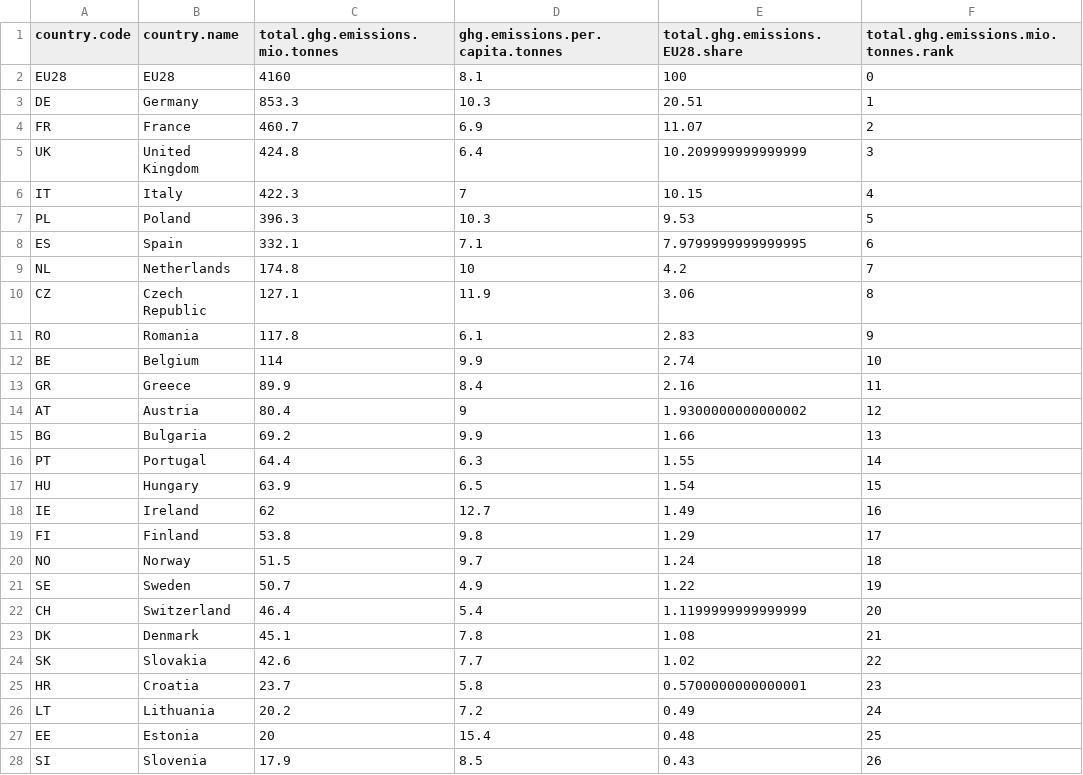
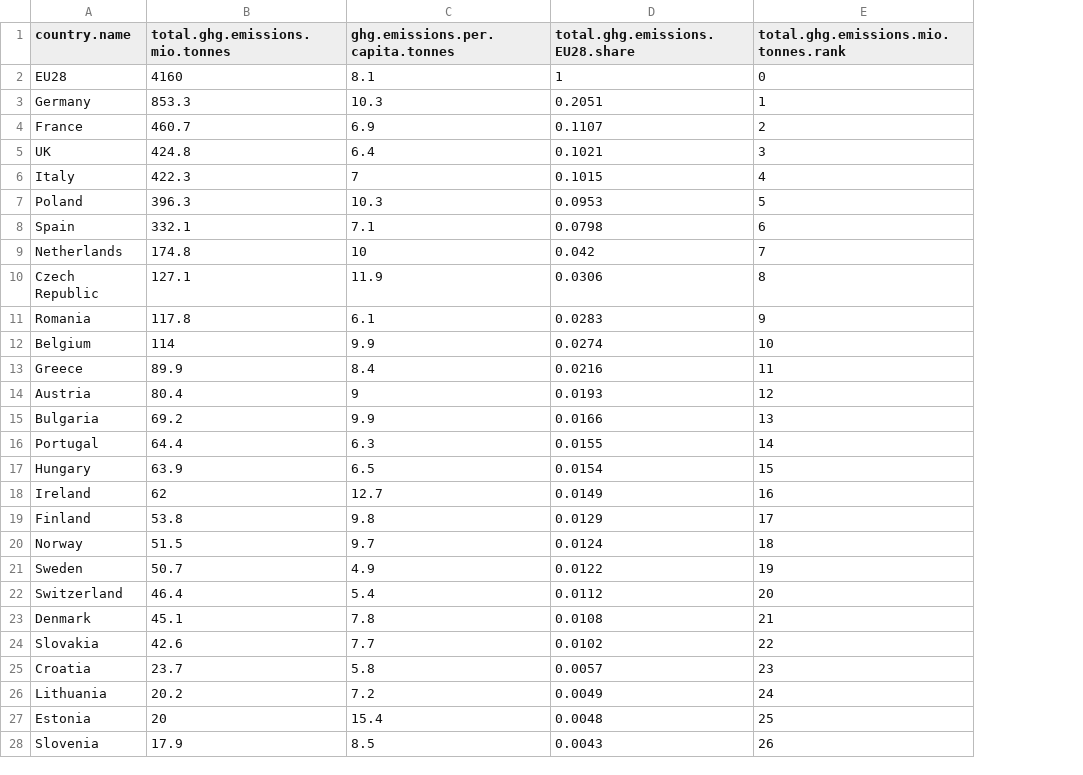
Before and after one commit to environ-mate/app, a CSV file: public/data/ghg_emissions/ghg_emissions_most_recent_full_year.csv, drawn as a sheet; only a part is shown; removed rows and columns are numbered as before the commit, all else as after; the diff covers the shown part only; the diff names each change by its address in the sheet, - before the commit and + after, or states it on an @@ line.

Commit message:
Revert "updated views for ghg emissions"
This reverts commit 4274cba92b59b31b78187a97e117c1a92e0446ab.

```diff
--- a/public/data/ghg_emissions/ghg_emissions_most_recent_full_year.csv
+++ b/public/data/ghg_emissions/ghg_emissions_most_recent_full_year.csv
-column A (country.code), rows 2-28: EU28 | DE | FR | UK | IT | PL | ES | NL | CZ | RO | BE | GR | AT | BG | PT | HU | IE | FI | NO | SE | CH | DK | SK | HR | LT | EE | SI
-D2 (total.ghg.emissions.EU28.share): 100
+D2 (total.ghg.emissions.EU28.share): 1
-D3 (total.ghg.emissions.EU28.share): 20.51
+D3 (total.ghg.emissions.EU28.share): 0.2051
-D4 (total.ghg.emissions.EU28.share): 11.07
+D4 (total.ghg.emissions.EU28.share): 0.1107
-A5 (country.name): United Kingdom
+A5 (country.name): UK
-D5 (total.ghg.emissions.EU28.share): 10.209999999999999
+D5 (total.ghg.emissions.EU28.share): 0.1021
-D6 (total.ghg.emissions.EU28.share): 10.15
+D6 (total.ghg.emissions.EU28.share): 0.1015
-D7 (total.ghg.emissions.EU28.share): 9.53
+D7 (total.ghg.emissions.EU28.share): 0.0953
-D8 (total.ghg.emissions.EU28.share): 7.9799999999999995
+D8 (total.ghg.emissions.EU28.share): 0.0798
-D9 (total.ghg.emissions.EU28.share): 4.2
+D9 (total.ghg.emissions.EU28.share): 0.042
-D10 (total.ghg.emissions.EU28.share): 3.06
+D10 (total.ghg.emissions.EU28.share): 0.0306
-D11 (total.ghg.emissions.EU28.share): 2.83
+D11 (total.ghg.emissions.EU28.share): 0.0283
-D12 (total.ghg.emissions.EU28.share): 2.74
+D12 (total.ghg.emissions.EU28.share): 0.0274
-D13 (total.ghg.emissions.EU28.share): 2.16
+D13 (total.ghg.emissions.EU28.share): 0.0216
-D14 (total.ghg.emissions.EU28.share): 1.9300000000000002
+D14 (total.ghg.emissions.EU28.share): 0.0193
-D15 (total.ghg.emissions.EU28.share): 1.66
+D15 (total.ghg.emissions.EU28.share): 0.0166
-D16 (total.ghg.emissions.EU28.share): 1.55
+D16 (total.ghg.emissions.EU28.share): 0.0155
-D17 (total.ghg.emissions.EU28.share): 1.54
+D17 (total.ghg.emissions.EU28.share): 0.0154
-D18 (total.ghg.emissions.EU28.share): 1.49
+D18 (total.ghg.emissions.EU28.share): 0.0149
-D19 (total.ghg.emissions.EU28.share): 1.29
+D19 (total.ghg.emissions.EU28.share): 0.0129
-D20 (total.ghg.emissions.EU28.share): 1.24
+D20 (total.ghg.emissions.EU28.share): 0.0124
-D21 (total.ghg.emissions.EU28.share): 1.22
+D21 (total.ghg.emissions.EU28.share): 0.0122
-D22 (total.ghg.emissions.EU28.share): 1.1199999999999999
+D22 (total.ghg.emissions.EU28.share): 0.0112
-D23 (total.ghg.emissions.EU28.share): 1.08
+D23 (total.ghg.emissions.EU28.share): 0.0108
-D24 (total.ghg.emissions.EU28.share): 1.02
+D24 (total.ghg.emissions.EU28.share): 0.0102
-D25 (total.ghg.emissions.EU28.share): 0.5700000000000001
+D25 (total.ghg.emissions.EU28.share): 0.0057
-D26 (total.ghg.emissions.EU28.share): 0.49
+D26 (total.ghg.emissions.EU28.share): 0.0049
-D27 (total.ghg.emissions.EU28.share): 0.48
+D27 (total.ghg.emissions.EU28.share): 0.0048
-D28 (total.ghg.emissions.EU28.share): 0.43
+D28 (total.ghg.emissions.EU28.share): 0.0043
```
Also changed, not shown: 5 edited cells elsewhere in this file, 5 other files.
